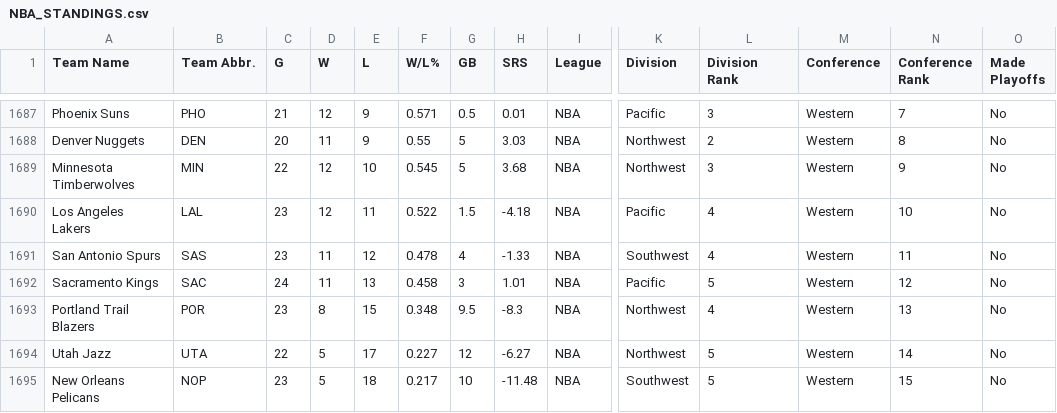
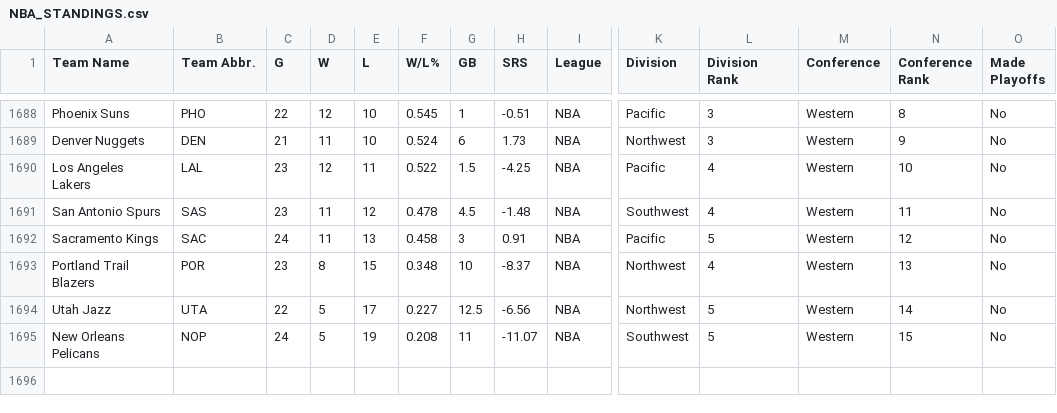
Before and after one commit to djvn2002/Basketball_Database, a CSV file: NBA/LEAGUE/NBA_STANDINGS.csv, drawn as a sheet; only a part is shown, gaps mark what is left out; removed rows and columns are numbered as before the commit, all else as after; rows hold the shown columns only; the diff covers the shown part only; the diff names each change by its address in the sheet, - before the commit and + after, or states it on an @@ line.

```diff
--- a/NBA/LEAGUE/NBA_STANDINGS.csv
+++ b/NBA/LEAGUE/NBA_STANDINGS.csv
-C1688 (G): 21
+C1688 (G): 22
-E1688:E1689 (L): 9
+E1688:E1689 (L): 10
-F1688 (W/L%): 0.571
+F1688 (W/L%): 0.545
-G1688 (GB): 0.5
+G1688 (GB): 1
-H1688 (SRS): 0.01
+H1688 (SRS): -0.51
-N1688 (Conference Rank): 7
+N1688 (Conference Rank): 8
-C1689 (G): 20
+C1689 (G): 21
-F1689 (W/L%): 0.55
+F1689 (W/L%): 0.524
-G1689 (GB): 5
+G1689 (GB): 6
-H1689 (SRS): 3.03
+H1689 (SRS): 1.73
-L1689 (Division Rank): 2
+L1689 (Division Rank): 3
-N1689 (Conference Rank): 8
+N1689 (Conference Rank): 9
-row 1689: Minnesota Timberwolves | MIN | 22 | 12 | 10 | 0.545 | 5 | 3.68 | NBA | Northwest | 3 | Western | 9 | No
-H1690 (SRS): -4.18
+H1690 (SRS): -4.25
-G1691 (GB): 4
+G1691 (GB): 4.5
-H1691 (SRS): -1.33
+H1691 (SRS): -1.48
-H1692 (SRS): 1.01
+H1692 (SRS): 0.91
-G1693 (GB): 9.5
+G1693 (GB): 10
-H1693 (SRS): -8.3
+H1693 (SRS): -8.37
-G1694 (GB): 12
+G1694 (GB): 12.5
-H1694 (SRS): -6.27
+H1694 (SRS): -6.56
-C1695 (G): 23
+C1695 (G): 24
-E1695 (L): 18
+E1695 (L): 19
-F1695 (W/L%): 0.217
+F1695 (W/L%): 0.208
-G1695 (GB): 10
+G1695 (GB): 11
-H1695 (SRS): -11.48
+H1695 (SRS): -11.07
```
Also changed, not shown: 3 added rows, 2 removed rows and 61 edited cells elsewhere in this file.
